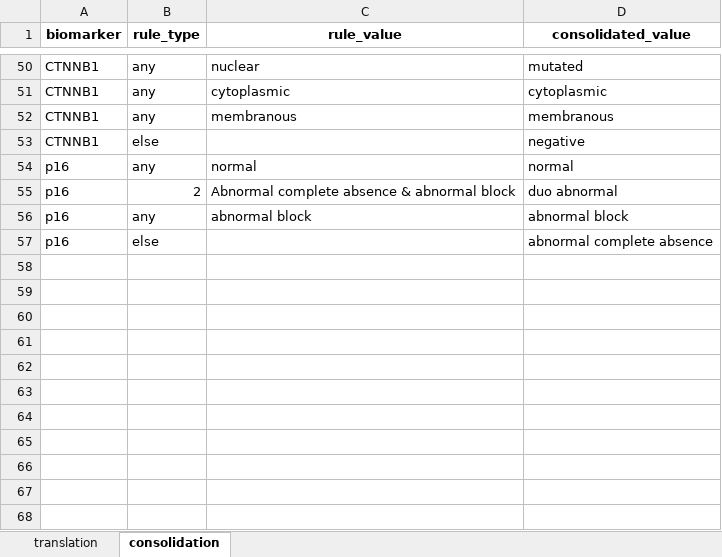
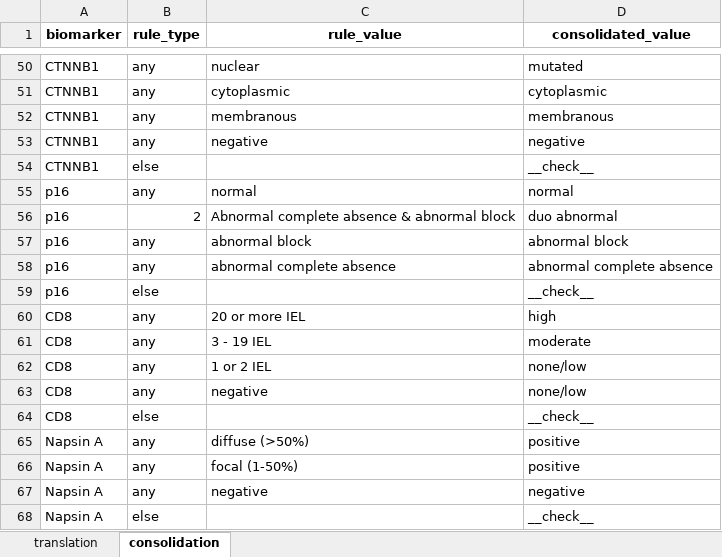
Before and after one commit to EDGEResearch-CA/TMAtools, an Excel workbook: inst/extdata/biomarker_rules_enoc.xlsx, sheet consolidation, drawn as a sheet; only a part is shown, gaps mark what is left out; values as stored, in another font and other column widths than the file's, no borders; addresses are those after the commit; the diff names each change by its address in the sheet, - before the commit and + after, or states it on an @@ line.

Commit message:
added two extra biomarkers to the biomarker_rules_enoc

```diff
--- a/inst/extdata/biomarker_rules_enoc.xlsx (sheet consolidation)
+++ b/inst/extdata/biomarker_rules_enoc.xlsx (sheet consolidation)
+row 53: CTNNB1 | any | negative | negative
-D54 (consolidated_value): negative
+D54 (consolidated_value): __check__
+row 58: p16 | any | abnormal complete absence | abnormal complete absence
-D59 (consolidated_value): abnormal complete absence
+D59 (consolidated_value): __check__
+row 60: CD8 | any | 20 or more IEL | high
+row 61: CD8 | any | 3 - 19 IEL | moderate
+row 62: CD8 | any | 1 or 2 IEL | none/low
+row 63: CD8 | any | negative | none/low
+row 64: CD8 | else |  | __check__
+row 65: Napsin A | any | diffuse (>50%) | positive
+row 66: Napsin A | any | focal (1-50%) | positive
+row 67: Napsin A | any | negative | negative
+row 68: Napsin A | else |  | __check__
```
Also changed, not shown: sheet translation.
